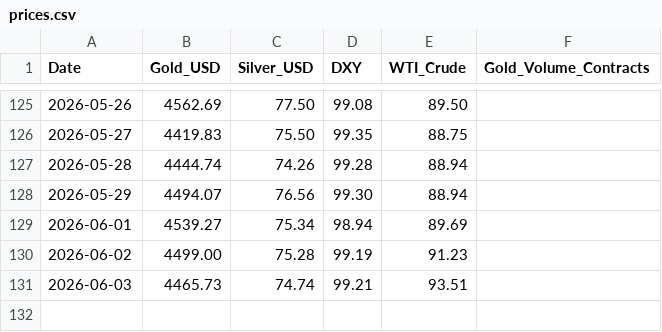
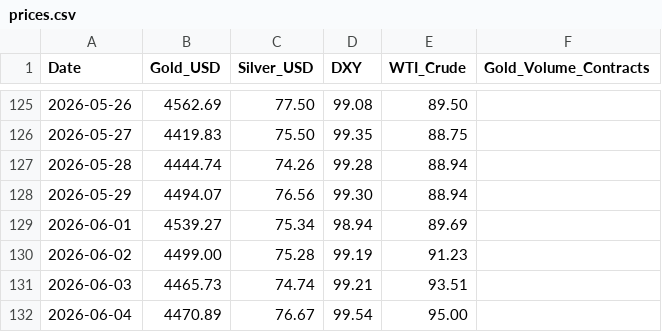
Before and after one commit to divyangshah97/gold-prediction-ai, a CSV file: prices/prices.csv, drawn as a sheet; only a part is shown, gaps mark what is left out; the diff names each change by its address in the sheet, - before the commit and + after, or states it on an @@ line.

```diff
--- a/prices/prices.csv
+++ b/prices/prices.csv
+row 132: 2026-06-04 | 4470.89 | 76.67 | 99.54 | 95.00
```
Also changed, not shown: signals/signals.csv, 9 other files.
